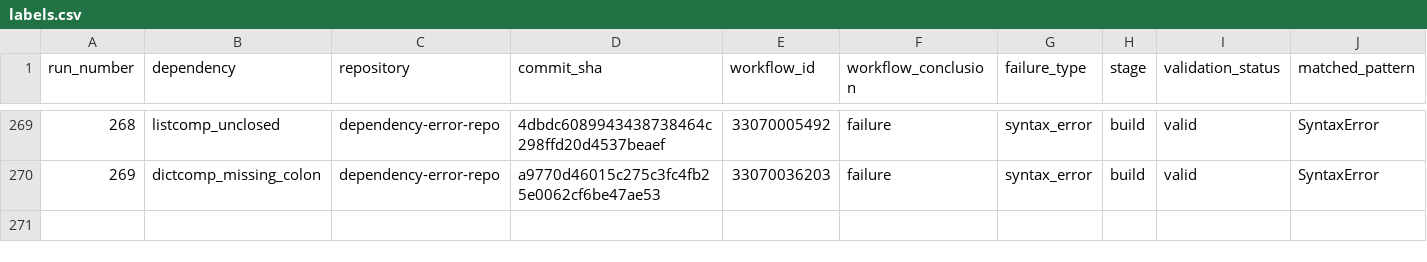
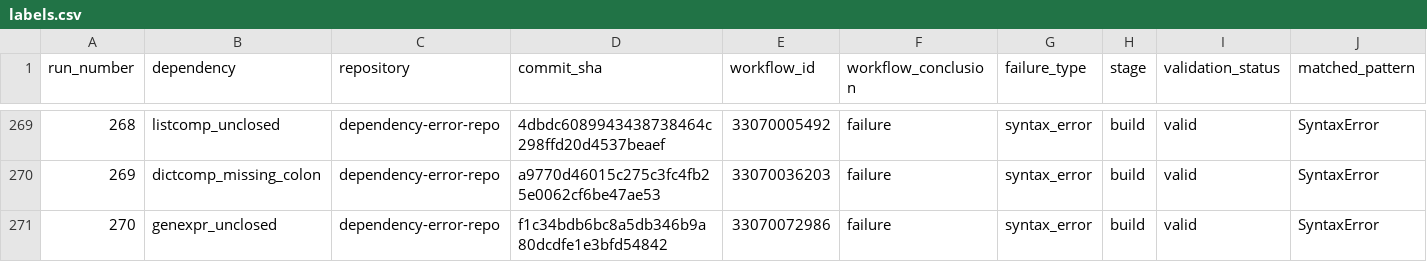
Before and after one commit to DhruvHegde/dependency-error-repo, a CSV file: labels.csv, drawn as a sheet; only a part is shown, gaps mark what is left out; rows hold the shown columns only; the diff names each change by its address in the sheet, - before the commit and + after, or states it on an @@ line.

Commit message:
Syntax Error Run 271 [indent_after_colon_missing]

```diff
--- a/labels.csv
+++ b/labels.csv
+row 271: 270 | genexpr_unclosed | dependency-error-repo | f1c34bdb6bc8a5db346b9a80dcdfe1e3bfd54842 | 33070072986 | failure | syntax_error | build | valid | SyntaxError
```
Also changed, not shown: 2 other files.
